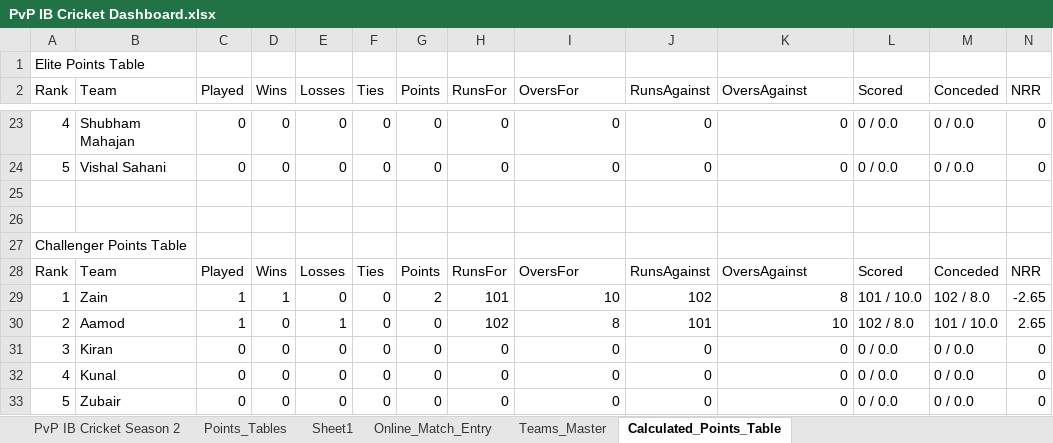
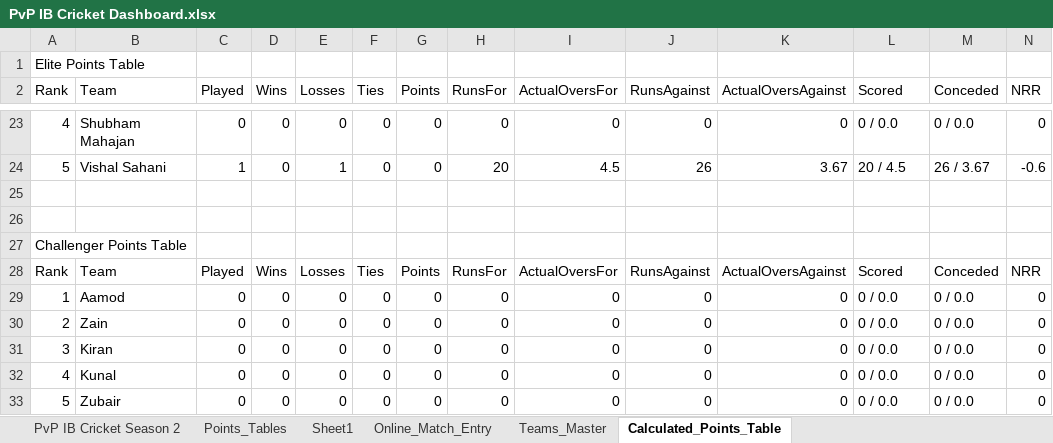
Before and after one commit to varshnem/PvP-IB-Cricket-Dashboard, an Excel workbook: PvP IB Cricket Dashboard.xlsx, sheet Calculated_Points_Table, drawn as a sheet; only a part is shown, gaps mark what is left out; values as stored, in another font and other column widths than the file's, no borders; removed rows and columns are numbered as before the commit, all else as after; the diff covers the shown part only; the diff names each change by its address in the sheet, - before the commit and + after, or states it on an @@ line.

```diff
--- a/PvP IB Cricket Dashboard.xlsx (sheet Calculated_Points_Table)
+++ b/PvP IB Cricket Dashboard.xlsx (sheet Calculated_Points_Table)
-I2: OversFor
+I2: ActualOversFor
-K2: OversAgainst
+K2: ActualOversAgainst
-C24 (Played): 0
+C24 (Played): 1
-E24 (Losses): 0
+E24 (Losses): 1
-H24 (RunsFor): 0
+H24 (RunsFor): 20
-I24 (ActualOversFor): 0
+I24 (ActualOversFor): 4.5
-J24 (RunsAgainst): 0
+J24 (RunsAgainst): 26
-K24 (ActualOversAgainst): 0
+K24 (ActualOversAgainst): 3.67
-L24 (Scored): 0 / 0.0
+L24 (Scored): 20 / 4.5
-M24 (Conceded): 0 / 0.0
+M24 (Conceded): 26 / 3.67
-N24 (NRR): 0
+N24 (NRR): -0.6
-I28 (ActualOversFor): OversFor
+I28 (ActualOversFor): ActualOversFor
-K28 (ActualOversAgainst): OversAgainst
+K28 (ActualOversAgainst): ActualOversAgainst
-row 29: 1 | Zain | 1 | 1 | 0 | 0 | 2 | 101 | 10 | 102 | 8 | 101 / 10.0 | 102 / 8.0 | -2.65
+row 29: 1 | Aamod | 0 | 0 | 0 | 0 | 0 | 0 | 0 | 0 | 0 | 0 / 0.0 | 0 / 0.0 | 0
-B30 (Team): Aamod
+B30 (Team): Zain
-C30 (Played): 1
+C30 (Played): 0
-E30 (Losses): 1
+E30 (Losses): 0
-H30 (RunsFor): 102
+H30 (RunsFor): 0
-I30 (ActualOversFor): 8
+I30 (ActualOversFor): 0
-J30 (RunsAgainst): 101
+J30 (RunsAgainst): 0
-K30 (ActualOversAgainst): 10
+K30 (ActualOversAgainst): 0
-L30 (Scored): 102 / 8.0
+L30 (Scored): 0 / 0.0
-M30 (Conceded): 101 / 10.0
+M30 (Conceded): 0 / 0.0
-N30 (NRR): 2.65
+N30 (NRR): 0
```
Also changed, not shown: 4 added rows, 4 removed rows and 48 edited cells elsewhere in this sheet, sheet PvP IB Cricket Season 2, sheet Points_Tables, sheet Online_Match_Entry, charts or pictures.
